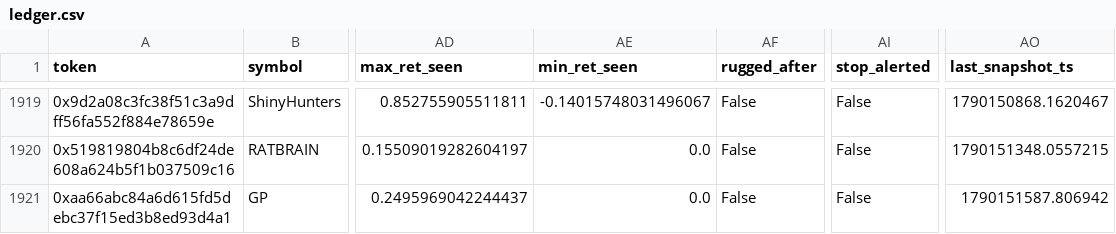
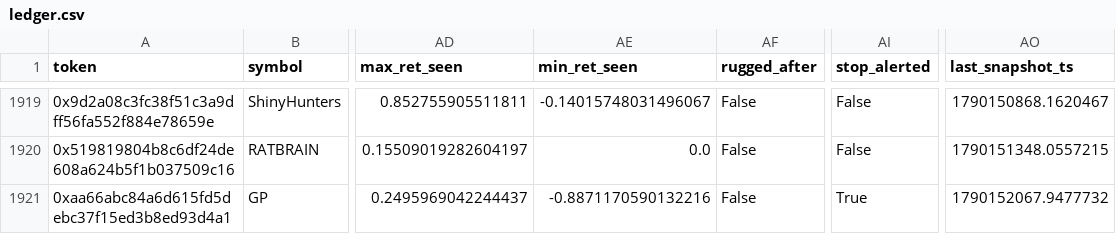
Before and after one commit to yousefjan2007-crypto/robinhood-screener, a CSV file: data/ledger.csv, drawn as a sheet; only a part is shown, gaps mark what is left out; the diff covers the shown part only; the diff names each change by its address in the sheet, - before the commit and + after, or states it on an @@ line.

```diff
--- a/data/ledger.csv
+++ b/data/ledger.csv
-AE1921 (min_ret_seen): 0.0
+AE1921 (min_ret_seen): -0.8871170590132216
-AI1921 (stop_alerted): False
+AI1921 (stop_alerted): True
-AO1921 (last_snapshot_ts): 1790151587.806942
+AO1921 (last_snapshot_ts): 1790152067.9477732
```
Also changed, not shown: 1 added row and 11 edited cells elsewhere in this file, data/paper_ledger.csv, 11 other files.
